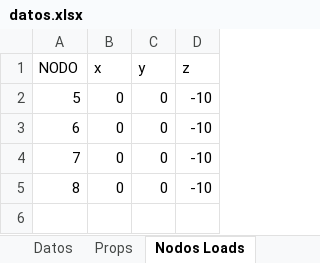
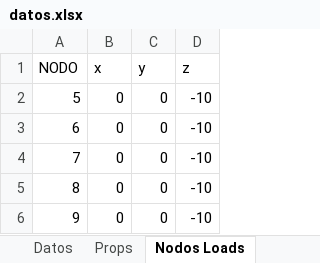
Before and after one commit to Jean70402/CalculadoraCerchas, an Excel workbook: datos/datos.xlsx, sheet Nodos Loads, drawn as a sheet; values as stored, in another font and other column widths than the file's, no borders; the diff names each change by its address in the sheet, - before the commit and + after, or states it on an @@ line.

Commit message:
Addede banred, backsub and loads

```diff
--- a/datos/datos.xlsx (sheet Nodos Loads)
+++ b/datos/datos.xlsx (sheet Nodos Loads)
+row 6: 9 | 0 | 0 | -10
```
Also changed, not shown: 6 other files.
